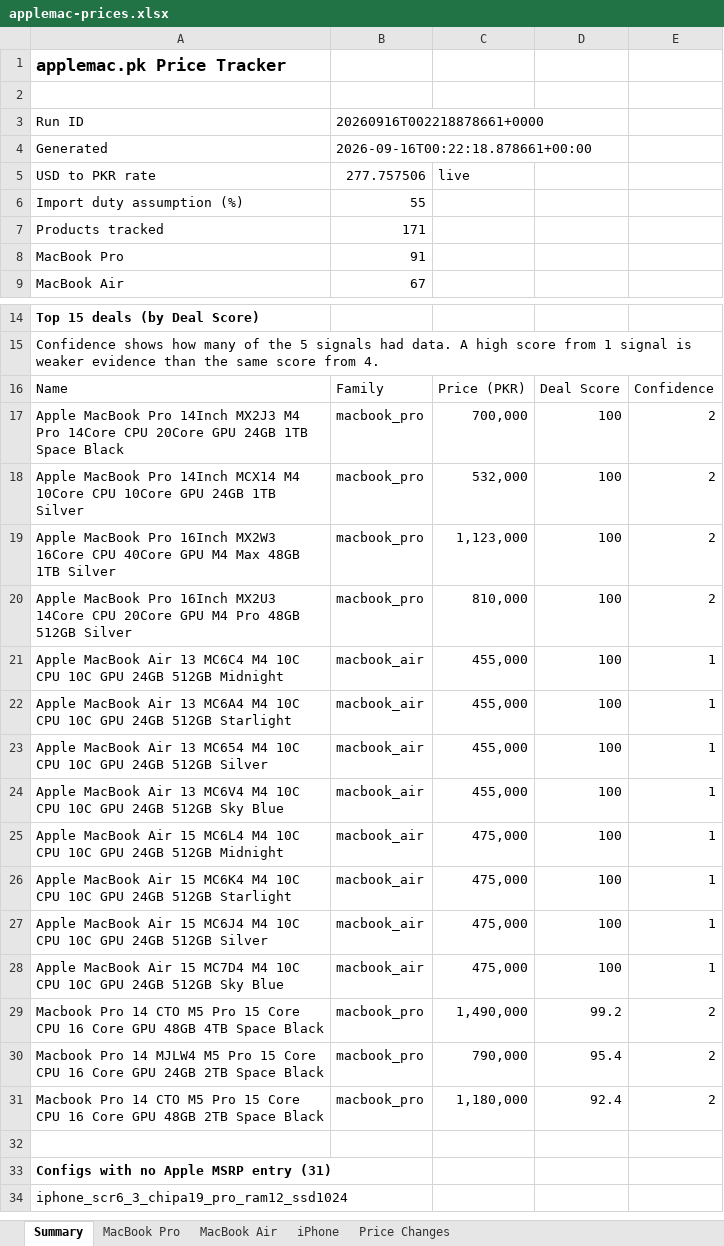
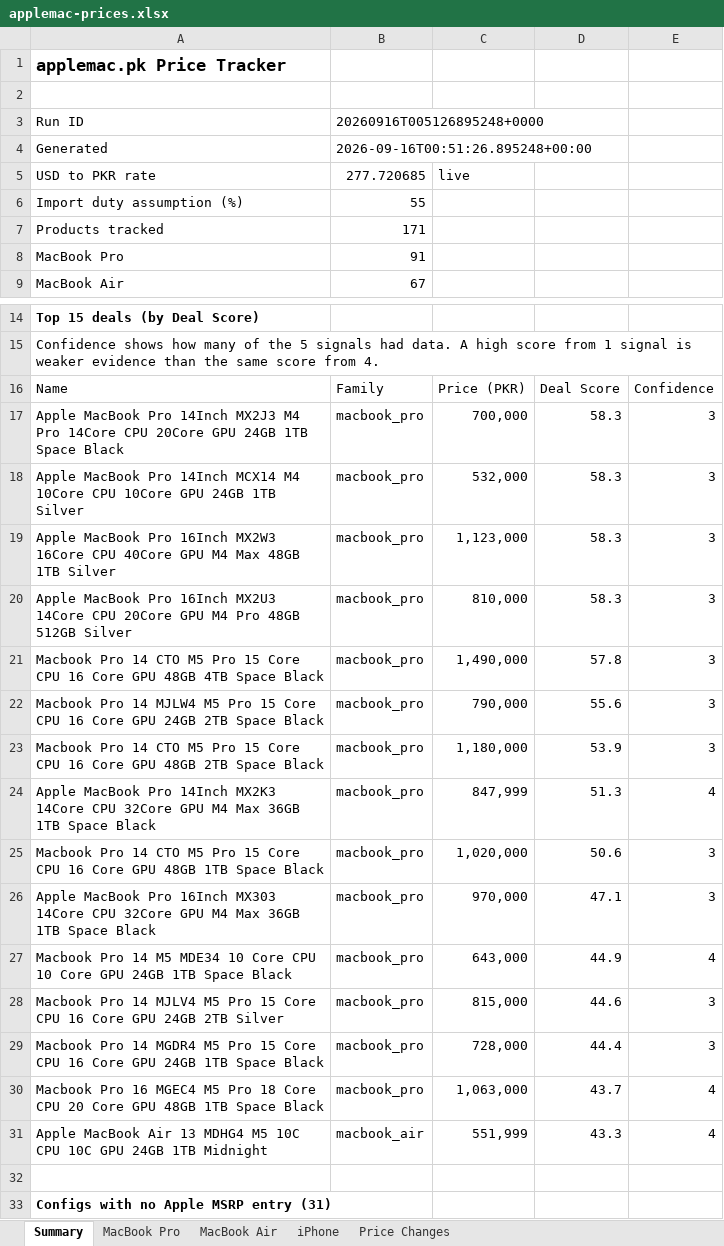
Before and after one commit to MrErrorSan/applemac-pk-tracker, an Excel workbook: web/downloads/applemac-prices.xlsx, sheet Summary, drawn as a sheet; only a part is shown, gaps mark what is left out; the shorter side is filled out with more unchanged rows; values as stored, in another font and other column widths than the file's, no borders; removed rows and columns are numbered as before the commit, all else as after; the diff names each change by its address in the sheet, - before the commit and + after, or states it on an @@ line.

```diff
--- a/web/downloads/applemac-prices.xlsx (sheet Summary)
+++ b/web/downloads/applemac-prices.xlsx (sheet Summary)
-B3: 20260916T002218878661+0000
+B3: 20260916T005126895248+0000
-B4: 2026-09-16T00:22:18.878661+00:00
+B4: 2026-09-16T00:51:26.895248+00:00
-B5: 277.757506
+B5: 277.720685
-D17:D20: 100
+D17:D20: 58.3
-E17:E20: 2
+E17:E20: 3
-row 21: Apple MacBook Air 13 MC6C4 M4 10C CPU 10C GPU 24GB 512GB Midnight | macbook_air | 455,000 | 100 | 1
-row 22: Apple MacBook Air 13 MC6A4 M4 10C CPU 10C GPU 24GB 512GB Starlight | macbook_air | 455,000 | 100 | 1
-row 23: Apple MacBook Air 13 MC654 M4 10C CPU 10C GPU 24GB 512GB Silver | macbook_air | 455,000 | 100 | 1
-row 24: Apple MacBook Air 13 MC6V4 M4 10C CPU 10C GPU 24GB 512GB Sky Blue | macbook_air | 455,000 | 100 | 1
-row 25: Apple MacBook Air 15 MC6L4 M4 10C CPU 10C GPU 24GB 512GB Midnight | macbook_air | 475,000 | 100 | 1
-row 26: Apple MacBook Air 15 MC6K4 M4 10C CPU 10C GPU 24GB 512GB Starlight | macbook_air | 475,000 | 100 | 1
-row 27: Apple MacBook Air 15 MC6J4 M4 10C CPU 10C GPU 24GB 512GB Silver | macbook_air | 475,000 | 100 | 1
-row 28: Apple MacBook Air 15 MC7D4 M4 10C CPU 10C GPU 24GB 512GB Sky Blue | macbook_air | 475,000 | 100 | 1
-D21: 99.2
+D21: 57.8
-E21:E23: 2
+E21:E23: 3
-D22: 95.4
+D22: 55.6
-D23: 92.4
+D23: 53.9
+row 24: Apple MacBook Pro 14Inch MX2K3 14Core CPU 32Core GPU M4 Max 36GB 1TB Space Black | macbook_pro | 847,999 | 51.3 | 4
+row 25: Macbook Pro 14 CTO M5 Pro 15 Core CPU 16 Core GPU 48GB 1TB Space Black | macbook_pro | 1,020,000 | 50.6 | 3
+row 26: Apple MacBook Pro 16Inch MX303 14Core CPU 32Core GPU M4 Max 36GB 1TB Space Black | macbook_pro | 970,000 | 47.1 | 3
+row 27: Macbook Pro 14 M5 MDE34 10 Core CPU 10 Core GPU 24GB 1TB Space Black | macbook_pro | 643,000 | 44.9 | 4
+row 28: Macbook Pro 14 MJLV4 M5 Pro 15 Core CPU 16 Core GPU 24GB 2TB Silver | macbook_pro | 815,000 | 44.6 | 3
+row 29: Macbook Pro 14 MGDR4 M5 Pro 15 Core CPU 16 Core GPU 24GB 1TB Space Black | macbook_pro | 728,000 | 44.4 | 3
+row 30: Macbook Pro 16 MGEC4 M5 Pro 18 Core CPU 20 Core GPU 48GB 1TB Space Black | macbook_pro | 1,063,000 | 43.7 | 4
+row 31: Apple MacBook Air 13 MDHG4 M5 10C CPU 10C GPU 24GB 1TB Midnight | macbook_air | 551,999 | 43.3 | 4
```
Also changed, not shown: sheet MacBook Pro, sheet MacBook Air, sheet iPhone, 7 other files.
